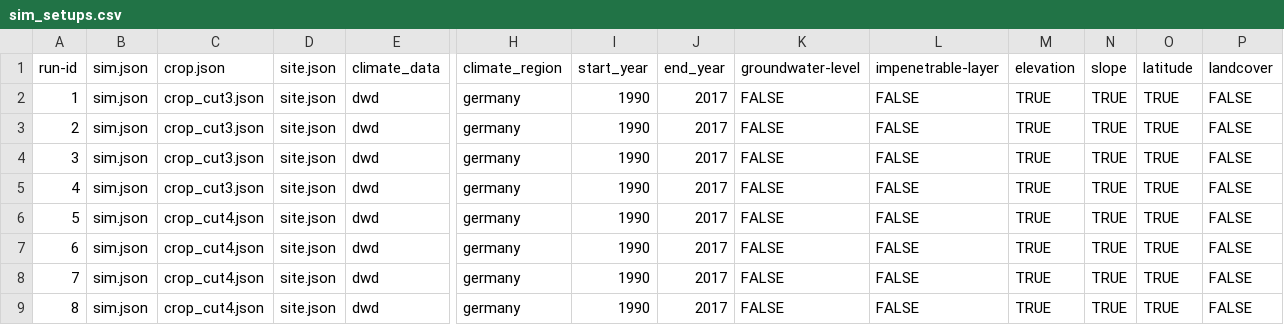
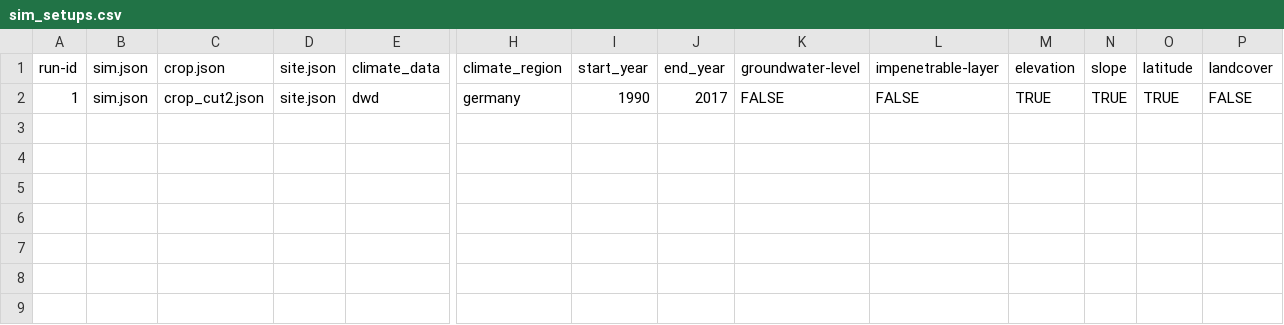
Before and after one commit to zalf-rpm/sattgruen-germany, a CSV file: sim_setups.csv, drawn as a sheet; only a part is shown, gaps mark what is left out; rows hold the shown columns only; the diff names each change by its address in the sheet, - before the commit and + after, or states it on an @@ line.

```diff
--- a/sim_setups.csv
+++ b/sim_setups.csv
-C2: crop_cut3.json
+C2: crop_cut2.json
-row 3: 2 | sim.json | crop_cut3.json | site.json | dwd | germany | 1990 | 2017 | FALSE | FALSE | TRUE | TRUE | TRUE | FALSE
-row 4: 3 | sim.json | crop_cut3.json | site.json | dwd | germany | 1990 | 2017 | FALSE | FALSE | TRUE | TRUE | TRUE | FALSE
-row 5: 4 | sim.json | crop_cut3.json | site.json | dwd | germany | 1990 | 2017 | FALSE | FALSE | TRUE | TRUE | TRUE | FALSE
-row 6: 5 | sim.json | crop_cut4.json | site.json | dwd | germany | 1990 | 2017 | FALSE | FALSE | TRUE | TRUE | TRUE | FALSE
-row 7: 6 | sim.json | crop_cut4.json | site.json | dwd | germany | 1990 | 2017 | FALSE | FALSE | TRUE | TRUE | TRUE | FALSE
-row 8: 7 | sim.json | crop_cut4.json | site.json | dwd | germany | 1990 | 2017 | FALSE | FALSE | TRUE | TRUE | TRUE | FALSE
-row 9: 8 | sim.json | crop_cut4.json | site.json | dwd | germany | 1990 | 2017 | FALSE | FALSE | TRUE | TRUE | TRUE | FALSE
```
Also changed, not shown: 1 other file.
